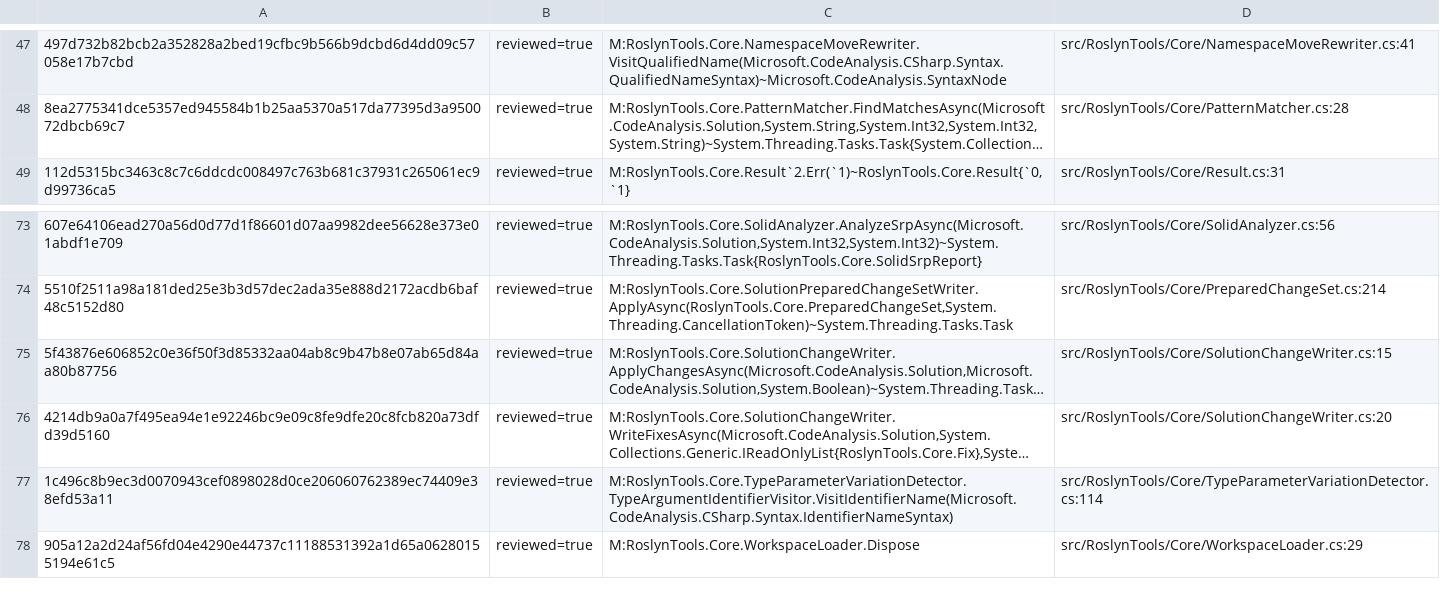
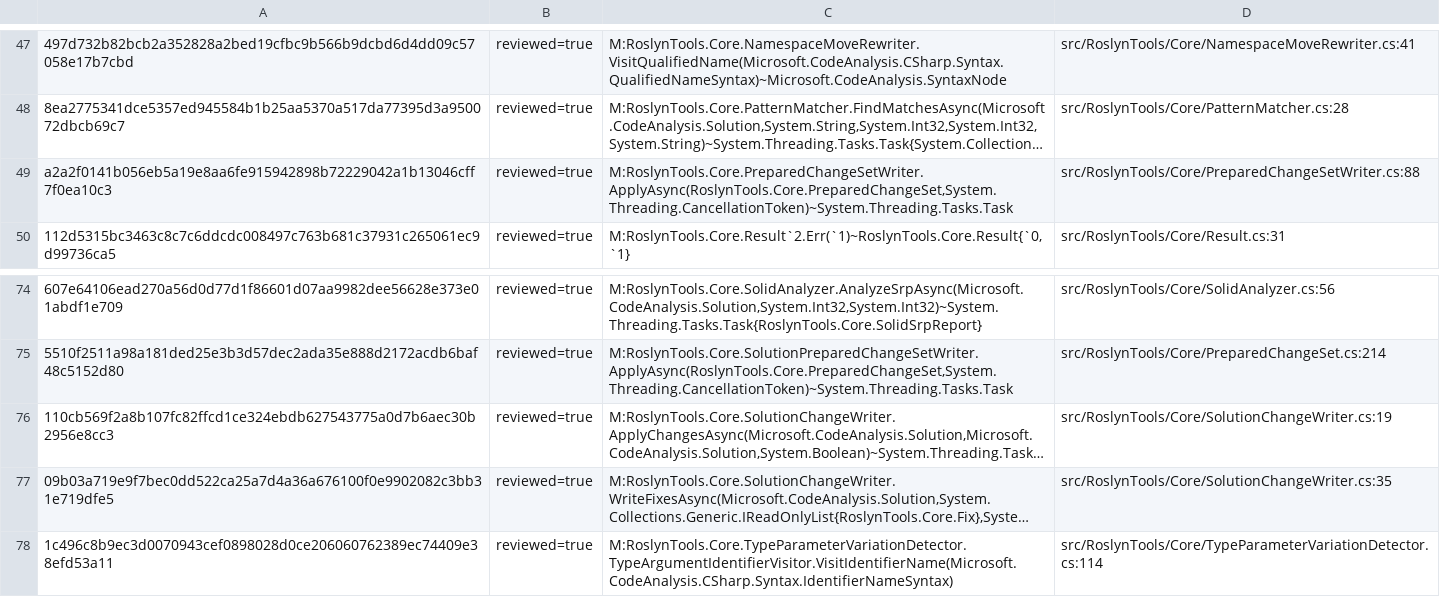
Before and after one commit to DanMarshall909/roslyn-tools, a TSV file: docs/public-core-method-review-index.tsv, drawn as a sheet; only a part is shown, gaps mark what is left out; the shorter side is filled out with more unchanged rows; long unchanged cells end in …; addresses are those after the commit; the diff names each change by its address in the sheet, - before the commit and + after, or states it on an @@ line.

Commit message:
feat: stage prepared mutations with rollback
Why:
Roslyn and filesystem mutations could previously write files sequentially, leaving partial results when a later move or write failed.

What:
Add a prepared filesystem seam, preflight validation, stale-content checks, staged writes, backups, compensating rollback, and retained recovery evidence when rollback also fails. Route non-preview solution writes through that boundary while preserving legacy dry-run diff rendering. Keep rename's injected solution-writer seam intact and register the full writer/executor for typed operations.

Verification:
- git diff --cached --check
- Focused prepared-change, rename, dry-run, and public-core architecture gates follow on the isolated commit

Constraints:
This is an in-process prepared writer with at-most-once object application; durable prepared IDs and cross-process idempotency remain separate protocol work.

Follow-up:
Migrate move through the typed operation using this writer.

```diff
--- a/docs/public-core-method-review-index.tsv
+++ b/docs/public-core-method-review-index.tsv
+row 49: a2a2f0141b056eb5a19e8aa6fe915942898b72229042a1b13046cff7f0ea10c3 | reviewed=true | M:RoslynTools.Core.PreparedChangeSetWriter.ApplyAsync(RoslynTools.Core.PreparedChangeSet,System.Threading.CancellationToken)~System.Threading.Tasks.Task | src/RoslynTools/Core/PreparedChangeSetWriter.cs:88
-A76: 5f43876e606852c0e36f50f3d85332aa04ab8c9b47b8e07ab65d84aa80b87756
+A76: 110cb569f2a8b107fc82ffcd1ce324ebdb627543775a0d7b6aec30b2956e8cc3
-D76: src/RoslynTools/Core/SolutionChangeWriter.cs:15
+D76: src/RoslynTools/Core/SolutionChangeWriter.cs:19
-A77: 4214db9a0a7f495ea94e1e92246bc9e09c8fe9dfe20c8fcb820a73dfd39d5160
+A77: 09b03a719e9f7bec0dd522ca25a7d4a36a676100f0e9902082c3bb31e719dfe5
-D77: src/RoslynTools/Core/SolutionChangeWriter.cs:20
+D77: src/RoslynTools/Core/SolutionChangeWriter.cs:35
```
Also changed, not shown: 6 other files.
